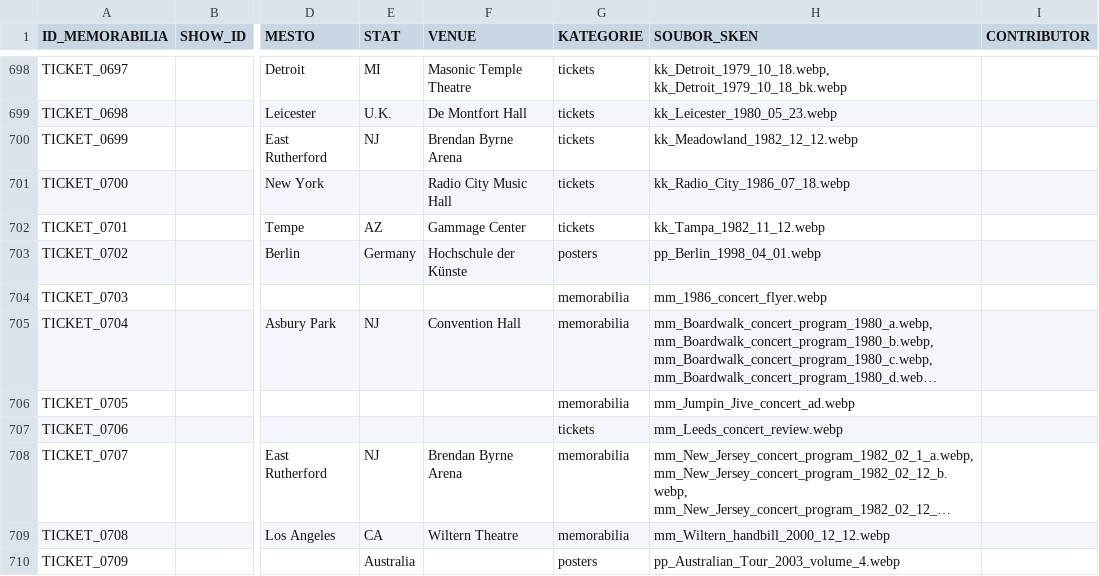
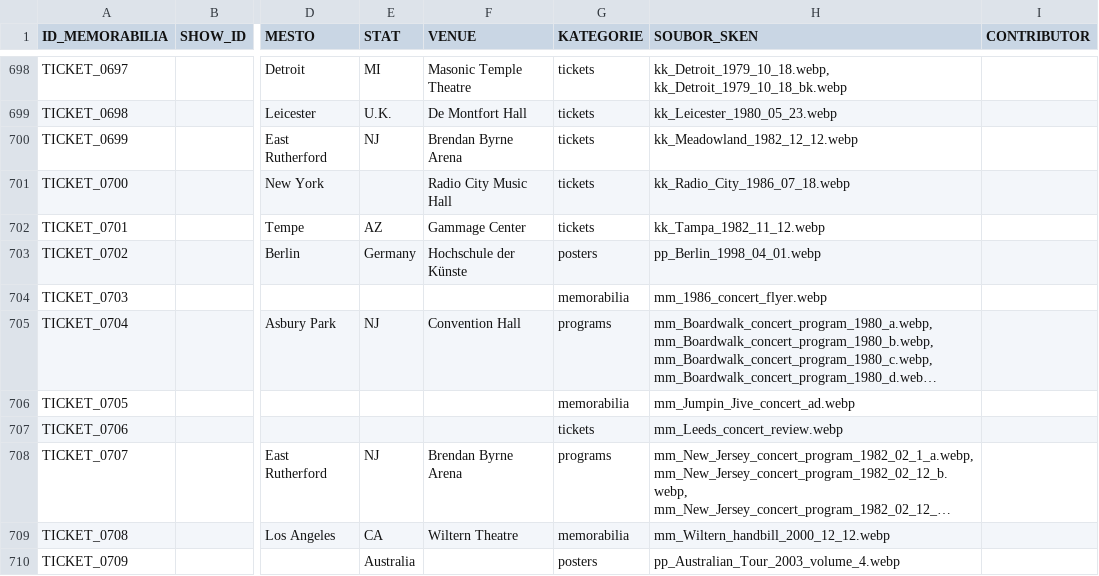
Before and after one commit to 19forever/joe-jackson-tickets-v2, a CSV file: joe_jackson_tickets_cleaned.csv, drawn as a sheet; only a part is shown, gaps mark what is left out; long unchanged cells end in …; the diff names each change by its address in the sheet, - before the commit and + after, or states it on an @@ line.

Commit message:
Update ticket metadata via Admin Editor

```diff
--- a/joe_jackson_tickets_cleaned.csv
+++ b/joe_jackson_tickets_cleaned.csv
-G705 (KATEGORIE): memorabilia
+G705 (KATEGORIE): programs
-G708 (KATEGORIE): memorabilia
+G708 (KATEGORIE): programs
```
